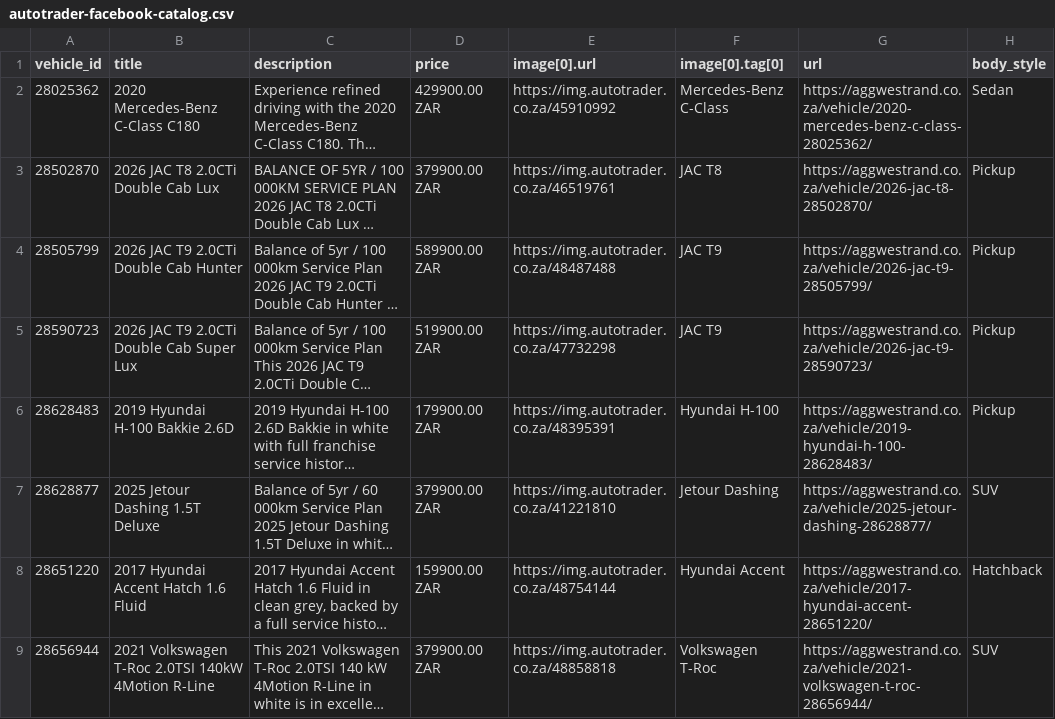
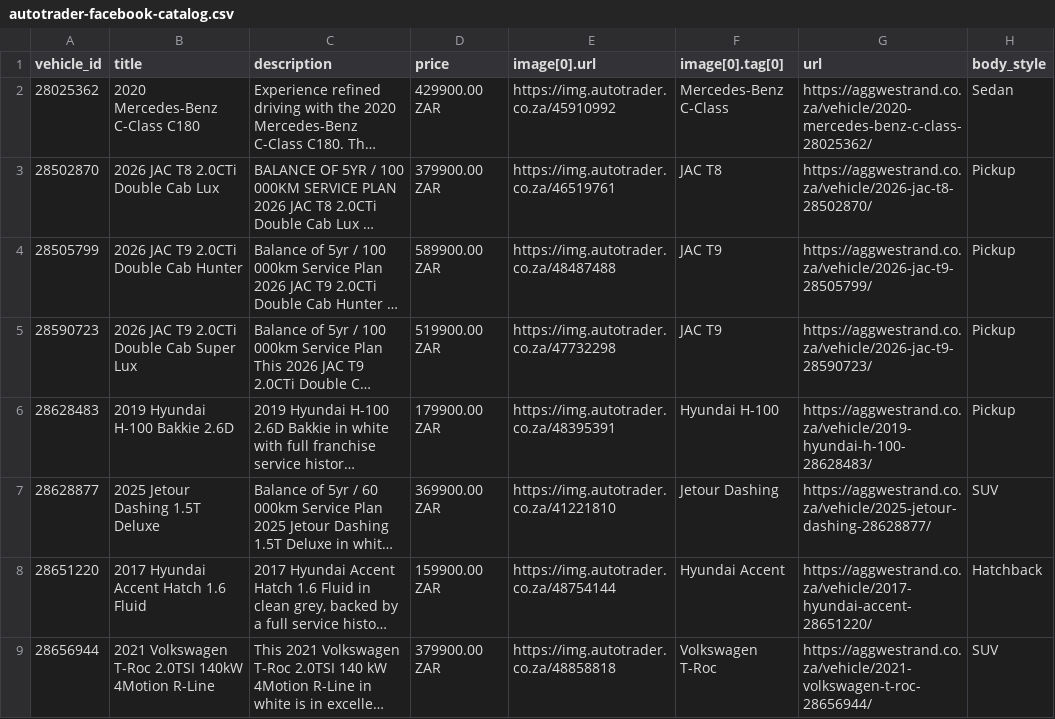
Before and after one commit to obmzadev/agg-catalog-feeds, a CSV file: docs/autotrader-facebook-catalog.csv, drawn as a sheet; only a part is shown; long unchanged cells end in …; the diff covers the shown part only; the diff names each change by its address in the sheet, - before the commit and + after, or states it on an @@ line.

```diff
--- a/docs/autotrader-facebook-catalog.csv
+++ b/docs/autotrader-facebook-catalog.csv
-D7 (price): 379900.00 ZAR
+D7 (price): 369900.00 ZAR
```
Also changed, not shown: 1 removed row elsewhere in this file, docs/autotrader-tiktok-catalog.csv, 1 other file.
